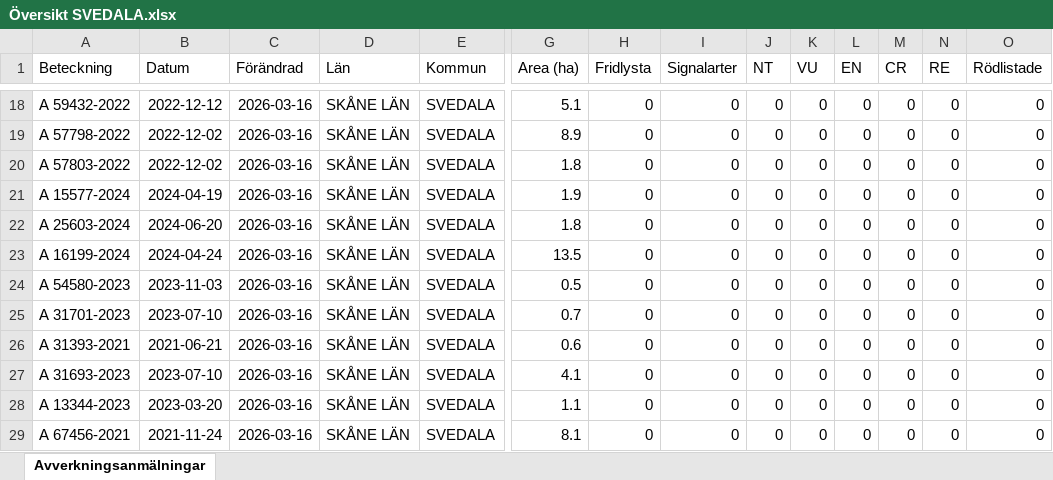
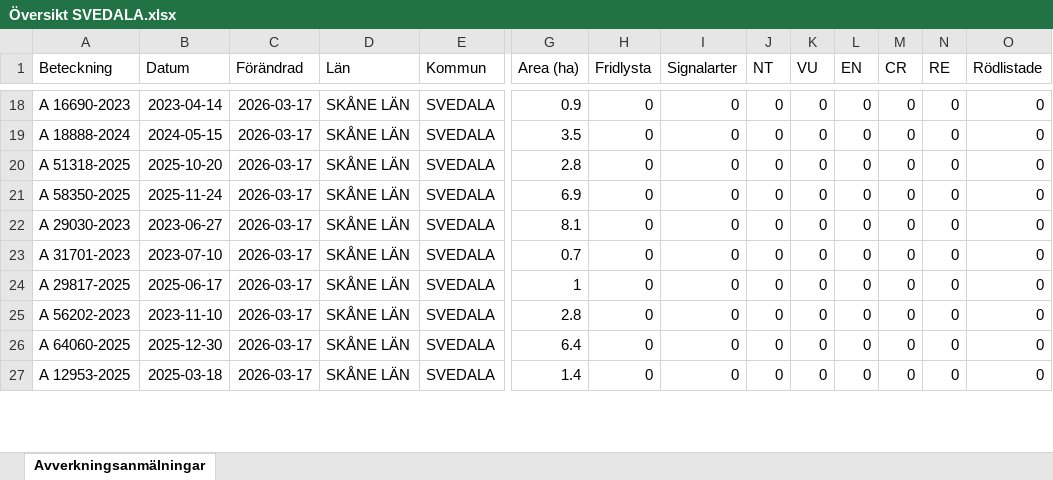
Before and after one commit to klasma/Logging_1263, an Excel workbook: Översikt SVEDALA.xlsx, sheet Avverkningsanmälningar, drawn as a sheet; only a part is shown, gaps mark what is left out; values as stored, in another font and other column widths than the file's, no borders; removed rows and columns are numbered as before the commit, all else as after; rows hold the shown columns only; the diff covers the shown part only; the diff names each change by its address in the sheet, - before the commit and + after, or states it on an @@ line.

```diff
--- a/Översikt SVEDALA.xlsx (sheet Avverkningsanmälningar)
+++ b/Översikt SVEDALA.xlsx (sheet Avverkningsanmälningar)
-A18 (Beteckning): A 59432-2022
+A18 (Beteckning): A 16690-2023
-B18 (Datum): 2022-12-12
+B18 (Datum): 2023-04-14
-C18:C22 (Förändrad): 2026-03-16
+C18:C22 (Förändrad): 2026-03-17
-G18 (Area (ha)): 5.1
+G18 (Area (ha)): 0.9
-A19 (Beteckning): A 57798-2022
+A19 (Beteckning): A 18888-2024
-B19 (Datum): 2022-12-02
+B19 (Datum): 2024-05-15
-G19 (Area (ha)): 8.9
+G19 (Area (ha)): 3.5
-A20 (Beteckning): A 57803-2022
+A20 (Beteckning): A 51318-2025
-B20 (Datum): 2022-12-02
+B20 (Datum): 2025-10-20
-G20 (Area (ha)): 1.8
+G20 (Area (ha)): 2.8
-A21 (Beteckning): A 15577-2024
+A21 (Beteckning): A 58350-2025
-B21 (Datum): 2024-04-19
+B21 (Datum): 2025-11-24
-G21 (Area (ha)): 1.9
+G21 (Area (ha)): 6.9
-A22 (Beteckning): A 25603-2024
+A22 (Beteckning): A 29030-2023
-B22 (Datum): 2024-06-20
+B22 (Datum): 2023-06-27
-G22 (Area (ha)): 1.8
+G22 (Area (ha)): 8.1
-row 23: A 16199-2024 | 2024-04-24 | 2026-03-16 | SKÅNE LÄN | SVEDALA | 13.5 | 0 | 0 | 0 | 0 | 0 | 0 | 0 | 0
-row 24: A 54580-2023 | 2023-11-03 | 2026-03-16 | SKÅNE LÄN | SVEDALA | 0.5 | 0 | 0 | 0 | 0 | 0 | 0 | 0 | 0
-C23:C27 (Förändrad): 2026-03-16
+C23:C27 (Förändrad): 2026-03-17
-A24 (Beteckning): A 31393-2021
+A24 (Beteckning): A 29817-2025
-B24 (Datum): 2021-06-21
+B24 (Datum): 2025-06-17
-G24 (Area (ha)): 0.6
+G24 (Area (ha)): 1
-A25 (Beteckning): A 31693-2023
+A25 (Beteckning): A 56202-2023
-B25 (Datum): 2023-07-10
+B25 (Datum): 2023-11-10
-G25 (Area (ha)): 4.1
+G25 (Area (ha)): 2.8
-A26 (Beteckning): A 13344-2023
+A26 (Beteckning): A 64060-2025
-B26 (Datum): 2023-03-20
+B26 (Datum): 2025-12-30
-G26 (Area (ha)): 1.1
+G26 (Area (ha)): 6.4
-A27 (Beteckning): A 67456-2021
+A27 (Beteckning): A 12953-2025
-B27 (Datum): 2021-11-24
+B27 (Datum): 2025-03-18
-G27 (Area (ha)): 8.1
+G27 (Area (ha)): 1.4
```
Also changed, not shown: 3 added rows, 1 removed row and 138 edited cells elsewhere in this sheet, artfynd/A 14150-2023 artfynd.xlsx, artfynd/A 15571-2024 artfynd.xlsx, 56 other files.
